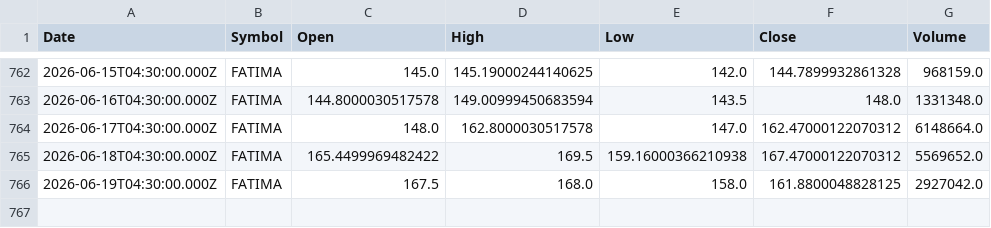
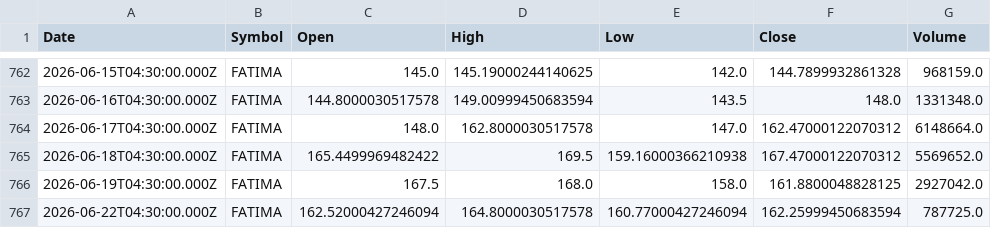
Before and after one commit to Mubeen-jawed/AI-Stock-Prediction-Android, a CSV file: backend/ai-models/price-prediction/data/FATIMA.csv, drawn as a sheet; only a part is shown, gaps mark what is left out; the diff names each change by its address in the sheet, - before the commit and + after, or states it on an @@ line.

```diff
--- a/backend/ai-models/price-prediction/data/FATIMA.csv
+++ b/backend/ai-models/price-prediction/data/FATIMA.csv
+row 767: 2026-06-22T04:30:00.000Z | FATIMA | 162.52000427246094 | 164.8000030517578 | 160.77000427246094 | 162.25999450683594 | 787725.0
```
Also changed, not shown: backend/ai-models/price-prediction/data/BAFL.csv, backend/ai-models/price-prediction/data/EFERT.csv, 45 other files.
